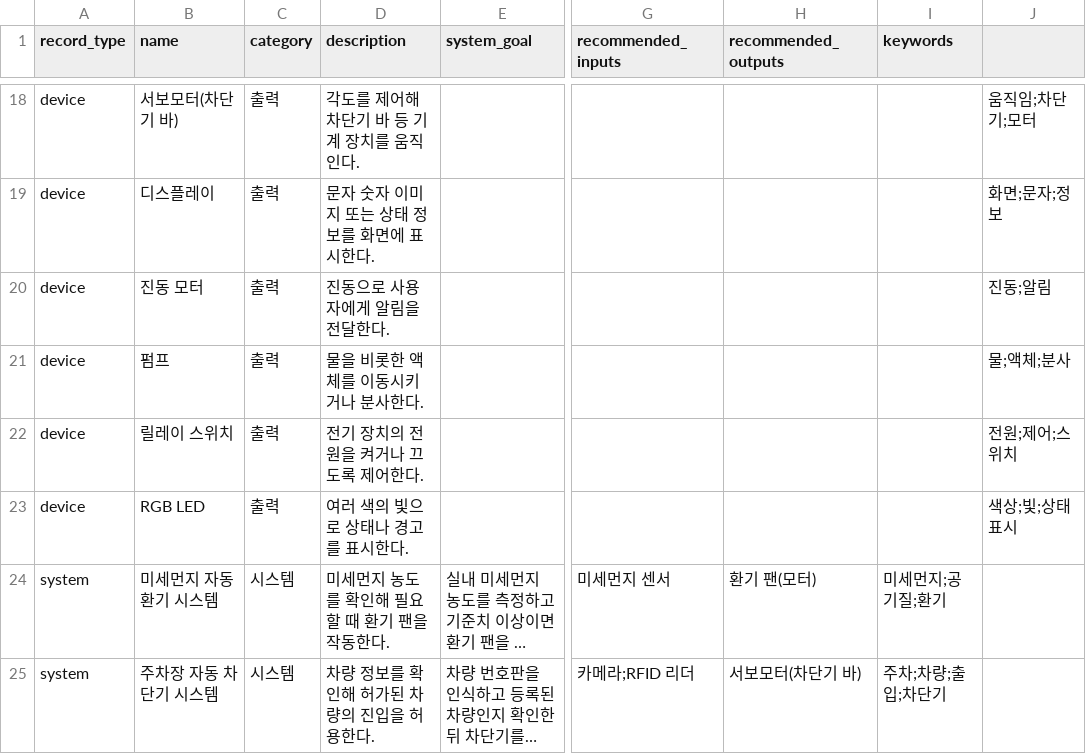
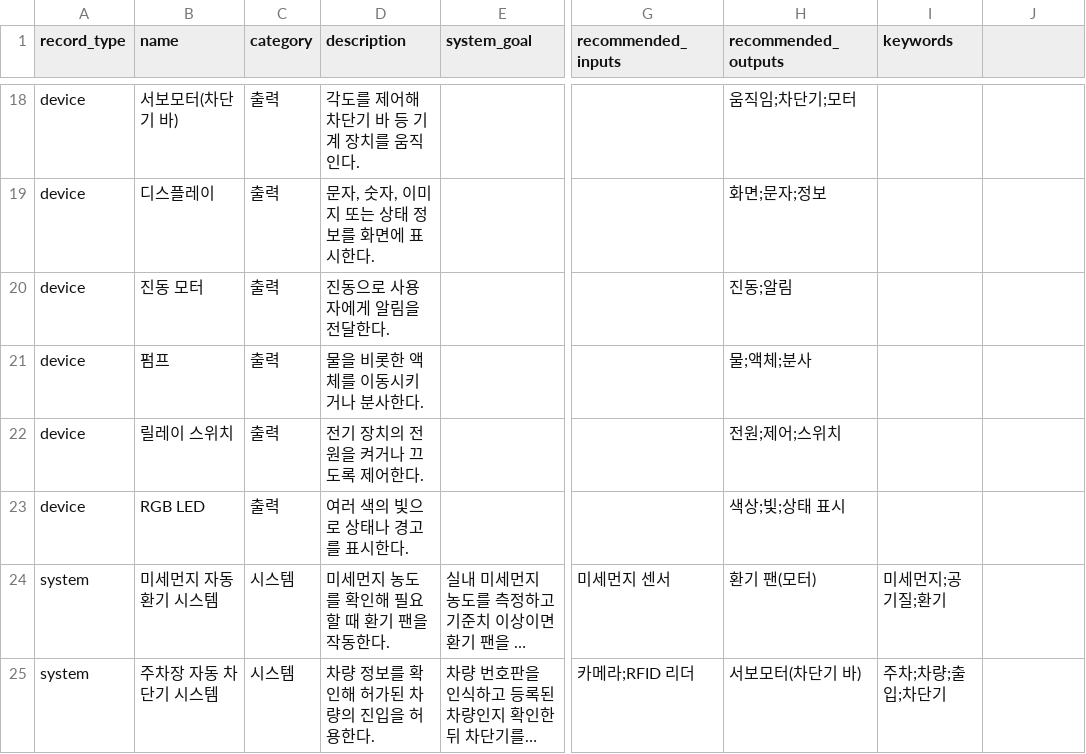
Before and after one commit to jc15853/computing-system-app, a CSV file: physical_computing_data.csv, drawn as a sheet; only a part is shown, gaps mark what is left out; long unchanged cells end in …; the diff covers the shown part only; the diff names each change by its address in the sheet, - before the commit and + after, or states it on an @@ line.

```diff
--- a/physical_computing_data.csv
+++ b/physical_computing_data.csv
-H18 (recommended_outputs): (empty)
+H18 (recommended_outputs): 움직임;차단기;모터
-J18: 움직임;차단기;모터
+J18: (empty)
-D19 (description): 문자 숫자 이미지 또는 상태 정보를 화면에 표시한다.
+D19 (description): 문자, 숫자, 이미지 또는 상태 정보를 화면에 표시한다.
-H19 (recommended_outputs): (empty)
+H19 (recommended_outputs): 화면;문자;정보
-J19: 화면;문자;정보
+J19: (empty)
-H20 (recommended_outputs): (empty)
+H20 (recommended_outputs): 진동;알림
-J20: 진동;알림
+J20: (empty)
-H21 (recommended_outputs): (empty)
+H21 (recommended_outputs): 물;액체;분사
-J21: 물;액체;분사
+J21: (empty)
-H22 (recommended_outputs): (empty)
+H22 (recommended_outputs): 전원;제어;스위치
-J22: 전원;제어;스위치
+J22: (empty)
-H23 (recommended_outputs): (empty)
+H23 (recommended_outputs): 색상;빛;상태 표시
-J23: 색상;빛;상태 표시
+J23: (empty)
```
Also changed, not shown: 32 edited cells elsewhere in this file.
